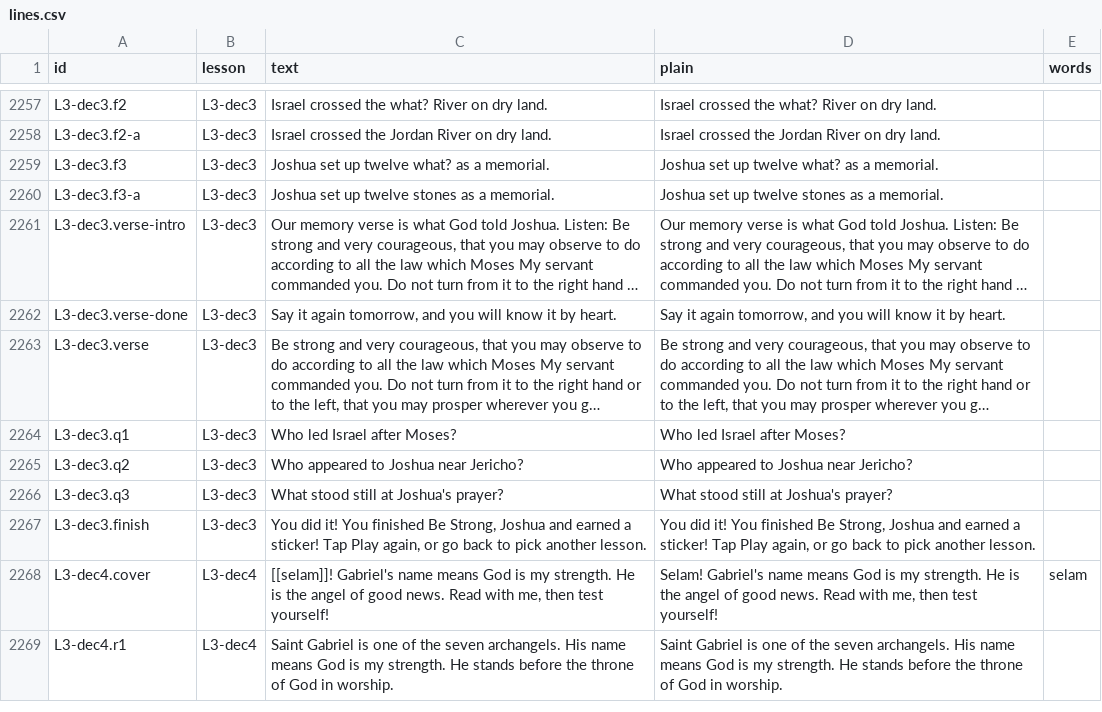
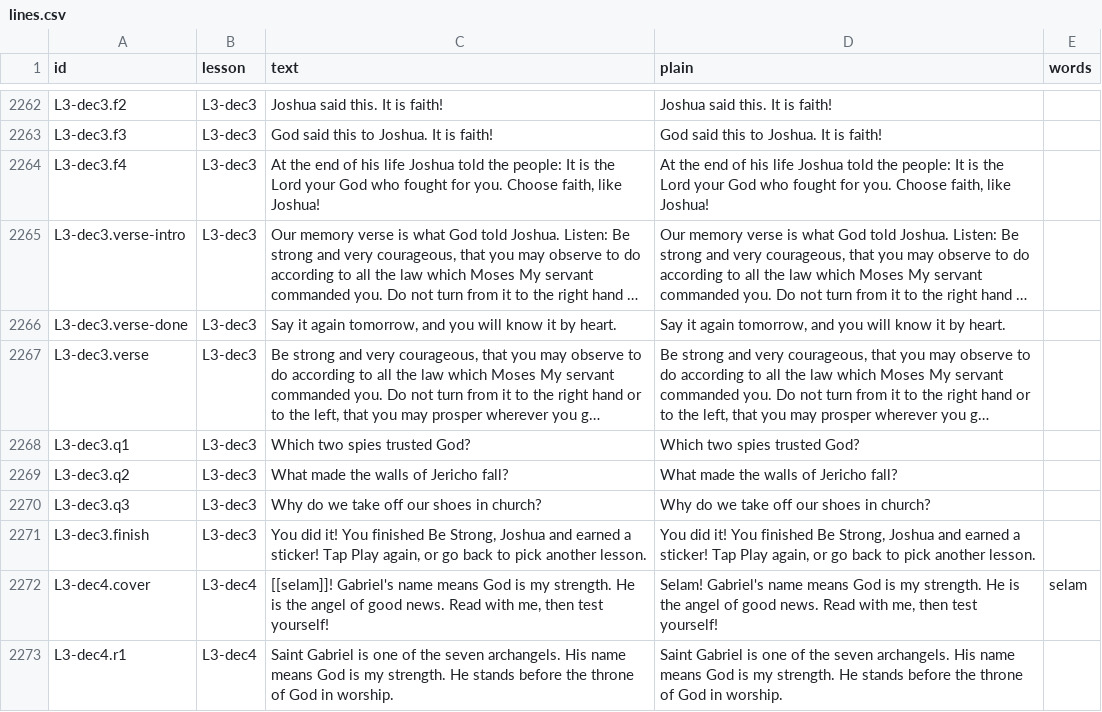
Before and after one commit to girumalem/senbete, a CSV file: audio/lines.csv, drawn as a sheet; only a part is shown, gaps mark what is left out; long unchanged cells end in …; removed rows and columns are numbered as before the commit, all else as after; the diff covers the shown part only; the diff names each change by its address in the sheet, - before the commit and + after, or states it on an @@ line.

```diff
--- a/audio/lines.csv
+++ b/audio/lines.csv
-C2262 (text): Israel crossed the what? River on dry land.
+C2262 (text): Joshua said this. It is faith!
-D2262 (plain): Israel crossed the what? River on dry land.
+D2262 (plain): Joshua said this. It is faith!
-row 2258: L3-dec3.f2-a | L3-dec3 | Israel crossed the Jordan River on dry land. | Israel crossed the Jordan River on dry land.
-C2263 (text): Joshua set up twelve what? as a memorial.
+C2263 (text): God said this to Joshua. It is faith!
-D2263 (plain): Joshua set up twelve what? as a memorial.
+D2263 (plain): God said this to Joshua. It is faith!
-row 2260: L3-dec3.f3-a | L3-dec3 | Joshua set up twelve stones as a memorial. | Joshua set up twelve stones as a memorial.
+row 2264: L3-dec3.f4 | L3-dec3 | At the end of his life Joshua told the people: It is the Lord your God who fought for you. Choose faith, like Joshua! | At the end of his life Joshua told the people: It is the Lord your God who fought for you. Choose faith, like Joshua!
-C2268 (text): Who led Israel after Moses?
+C2268 (text): Which two spies trusted God?
-D2268 (plain): Who led Israel after Moses?
+D2268 (plain): Which two spies trusted God?
-C2269 (text): Who appeared to Joshua near Jericho?
+C2269 (text): What made the walls of Jericho fall?
-D2269 (plain): Who appeared to Joshua near Jericho?
+D2269 (plain): What made the walls of Jericho fall?
-C2270 (text): What stood still at Joshua's prayer?
+C2270 (text): Why do we take off our shoes in church?
-D2270 (plain): What stood still at Joshua's prayer?
+D2270 (plain): Why do we take off our shoes in church?
```
Also changed, not shown: 15 added rows, 10 removed rows and 38 edited cells elsewhere in this file, 7 other files.
